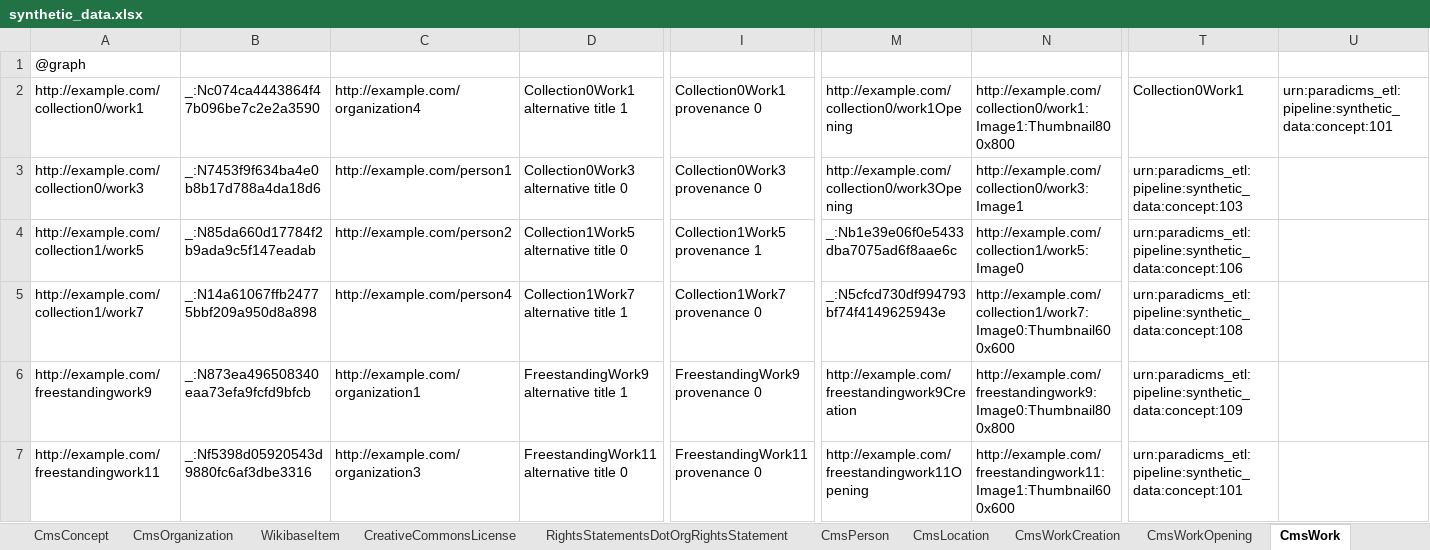
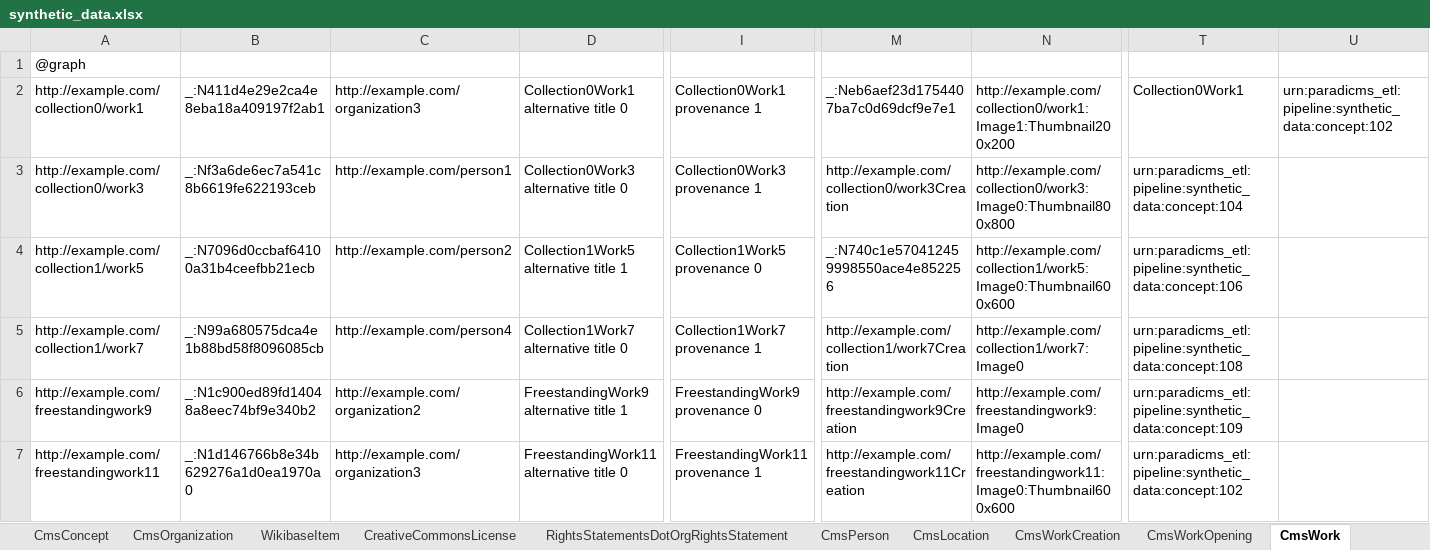
Before and after one commit to paradicms/paradicms, an Excel workbook: data/synthetic/synthetic_data.xlsx, sheet CmsWork, drawn as a sheet; only a part is shown, gaps mark what is left out; values as stored, in another font and other column widths than the file's, no borders; the diff covers the shown part only; the diff names each change by its address in the sheet, - before the commit and + after, or states it on an @@ line.

Commit message:
SyntheticDataPipeline: add descriptions to all Collections

```diff
--- a/data/synthetic/synthetic_data.xlsx (sheet CmsWork)
+++ b/data/synthetic/synthetic_data.xlsx (sheet CmsWork)
-B2: _:Nc074ca4443864f47b096be7c2e2a3590
+B2: _:N411d4e29e2ca4e8eba18a409197f2ab1
-C2: http://example.com/organization4
+C2: http://example.com/organization3
-D2: Collection0Work1 alternative title 1
+D2: Collection0Work1 alternative title 0
-I2: Collection0Work1 provenance 0
+I2: Collection0Work1 provenance 1
-M2: http://example.com/collection0/work1Opening
+M2: _:Neb6aef23d1754407ba7c0d69dcf9e7e1
-N2: http://example.com/collection0/work1:Image1:Thumbnail800x800
+N2: http://example.com/collection0/work1:Image1:Thumbnail200x200
-U2: urn:paradicms_etl:pipeline:synthetic_data:concept:101
+U2: urn:paradicms_etl:pipeline:synthetic_data:concept:102
-B3: _:N7453f9f634ba4e0b8b17d788a4da18d6
+B3: _:Nf3a6de6ec7a541c8b6619fe622193ceb
-I3: Collection0Work3 provenance 0
+I3: Collection0Work3 provenance 1
-M3: http://example.com/collection0/work3Opening
+M3: http://example.com/collection0/work3Creation
-N3: http://example.com/collection0/work3:Image1
+N3: http://example.com/collection0/work3:Image0:Thumbnail800x800
-T3: urn:paradicms_etl:pipeline:synthetic_data:concept:103
+T3: urn:paradicms_etl:pipeline:synthetic_data:concept:104
-B4: _:N85da660d17784f2b9ada9c5f147eadab
+B4: _:N7096d0ccbaf64100a31b4ceefbb21ecb
-D4: Collection1Work5 alternative title 0
+D4: Collection1Work5 alternative title 1
-I4: Collection1Work5 provenance 1
+I4: Collection1Work5 provenance 0
-M4: _:Nb1e39e06f0e5433dba7075ad6f8aae6c
+M4: _:N740c1e570412459998550ace4e852256
-N4: http://example.com/collection1/work5:Image0
+N4: http://example.com/collection1/work5:Image0:Thumbnail600x600
-B5: _:N14a61067ffb24775bbf209a950d8a898
+B5: _:N99a680575dca4e1b88bd58f8096085cb
-D5: Collection1Work7 alternative title 1
+D5: Collection1Work7 alternative title 0
-I5: Collection1Work7 provenance 0
+I5: Collection1Work7 provenance 1
-M5: _:N5cfcd730df994793bf74f4149625943e
+M5: http://example.com/collection1/work7Creation
-N5: http://example.com/collection1/work7:Image0:Thumbnail600x600
+N5: http://example.com/collection1/work7:Image0
-B6: _:N873ea496508340eaa73efa9fcfd9bfcb
+B6: _:N1c900ed89fd14048a8eec74bf9e340b2
-C6: http://example.com/organization1
+C6: http://example.com/organization2
-N6: http://example.com/freestandingwork9:Image0:Thumbnail800x800
+N6: http://example.com/freestandingwork9:Image0
-B7: _:Nf5398d05920543d9880fc6af3dbe3316
+B7: _:N1d146766b8e34b629276a1d0ea1970a0
-I7: FreestandingWork11 provenance 0
+I7: FreestandingWork11 provenance 1
-M7: http://example.com/freestandingwork11Opening
+M7: http://example.com/freestandingwork11Creation
-N7: http://example.com/freestandingwork11:Image1:Thumbnail600x600
+N7: http://example.com/freestandingwork11:Image0:Thumbnail600x600
-T7: urn:paradicms_etl:pipeline:synthetic_data:concept:101
+T7: urn:paradicms_etl:pipeline:synthetic_data:concept:102
```
Also changed, not shown: 1 edited cell elsewhere in this sheet, sheet CmsImage, sheet CmsConcept, sheet CmsProperty, sheet CmsCollection, sheet CmsWorkOpening, sheet CmsPerson, 2 more sheets, 2 other files.
